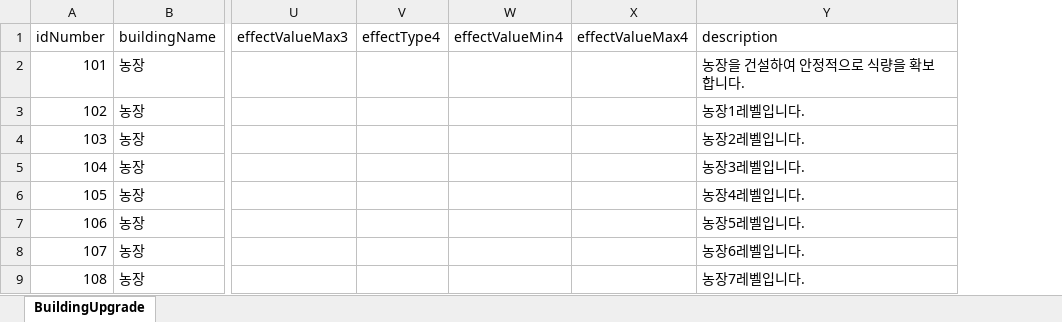
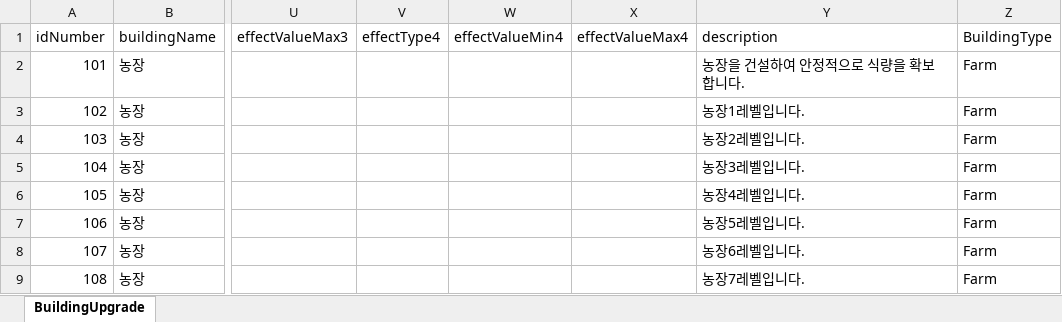
Before and after one commit to gyro1515/TeamProject_CheerUpMyHero, an Excel workbook: Assets/Excel/BuildingUpgradeSO.xlsx, sheet BuildingUpgrade, drawn as a sheet; only a part is shown, gaps mark what is left out; values as stored, in another font and other column widths than the file's, no borders; the diff names each change by its address in the sheet, - before the commit and + after, or states it on an @@ line.

```diff
--- a/Assets/Excel/BuildingUpgradeSO.xlsx (sheet BuildingUpgrade)
+++ b/Assets/Excel/BuildingUpgradeSO.xlsx (sheet BuildingUpgrade)
+column Z (BuildingType), rows 2-9: all Farm
```
Also changed, not shown: 20 other files.
